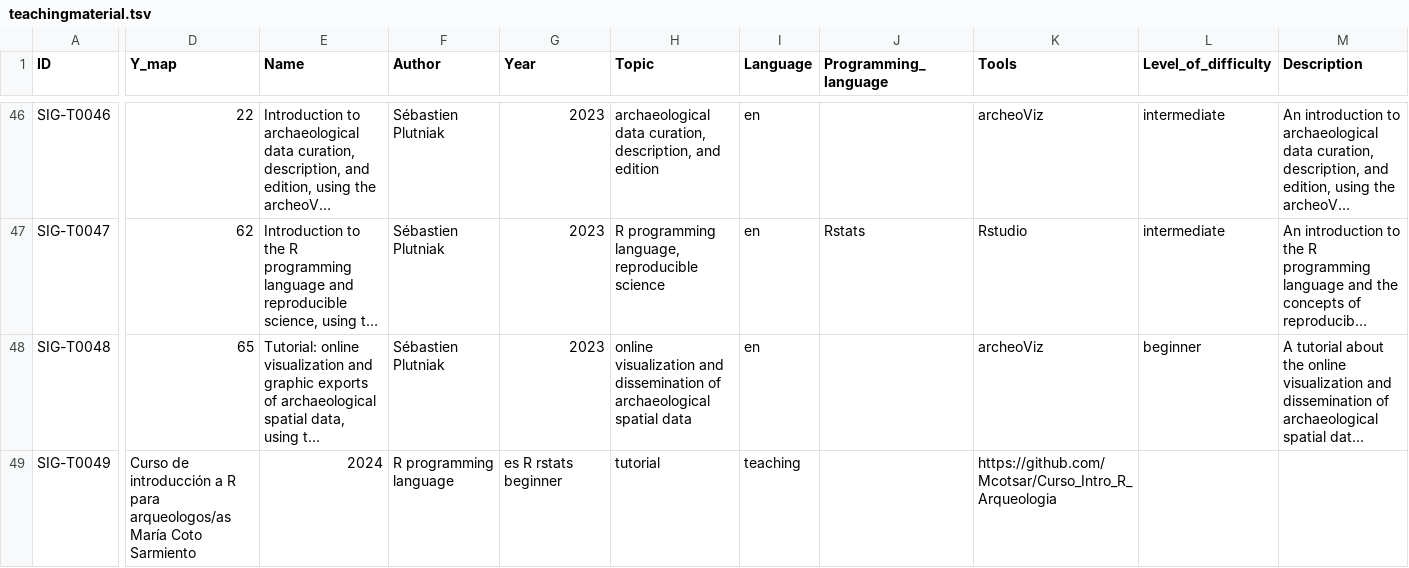
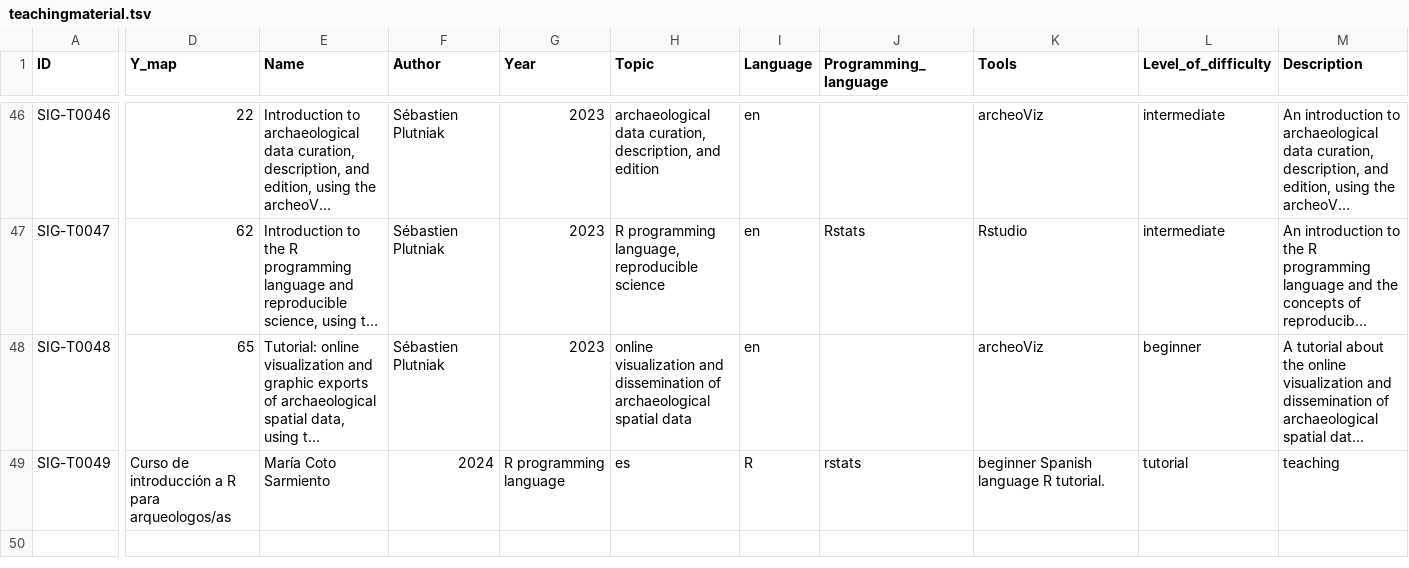
Before and after one commit to sslarch/MapofComputationalArchaeology, a TSV file: data/teachingmaterial.tsv, drawn as a sheet; only a part is shown, gaps mark what is left out; long unchanged cells end in …; the diff covers the shown part only; the diff names each change by its address in the sheet, - before the commit and + after, or states it on an @@ line.

Commit message:
Update teachingmaterial.tsv
Added missing columns.

```diff
--- a/data/teachingmaterial.tsv
+++ b/data/teachingmaterial.tsv
-D49 (Y_map): …para arqueologos/as María Coto Sarmiento
+D49 (Y_map): …para arqueologos/as
-E49 (Name): 2024
+E49 (Name): María Coto Sarmiento
-F49 (Author): R programming language
+F49 (Author): 2024
-G49 (Year): es R rstats beginner
+G49 (Year): R programming language
-H49 (Topic): tutorial
+H49 (Topic): es
-I49 (Language): teaching
+I49 (Language): R
-J49 (Programming_language): (empty)
+J49 (Programming_language): rstats
-K49 (Tools): https://github.com/Mcotsar/Curso_Intro_R_Arqueologia
+K49 (Tools): beginner Spanish language R tutorial.
-L49 (Level_of_difficulty): (empty)
+L49 (Level_of_difficulty): tutorial
-M49 (Description): (empty)
+M49 (Description): teaching
```
Also changed, not shown: 1 edited cell elsewhere in this file.
